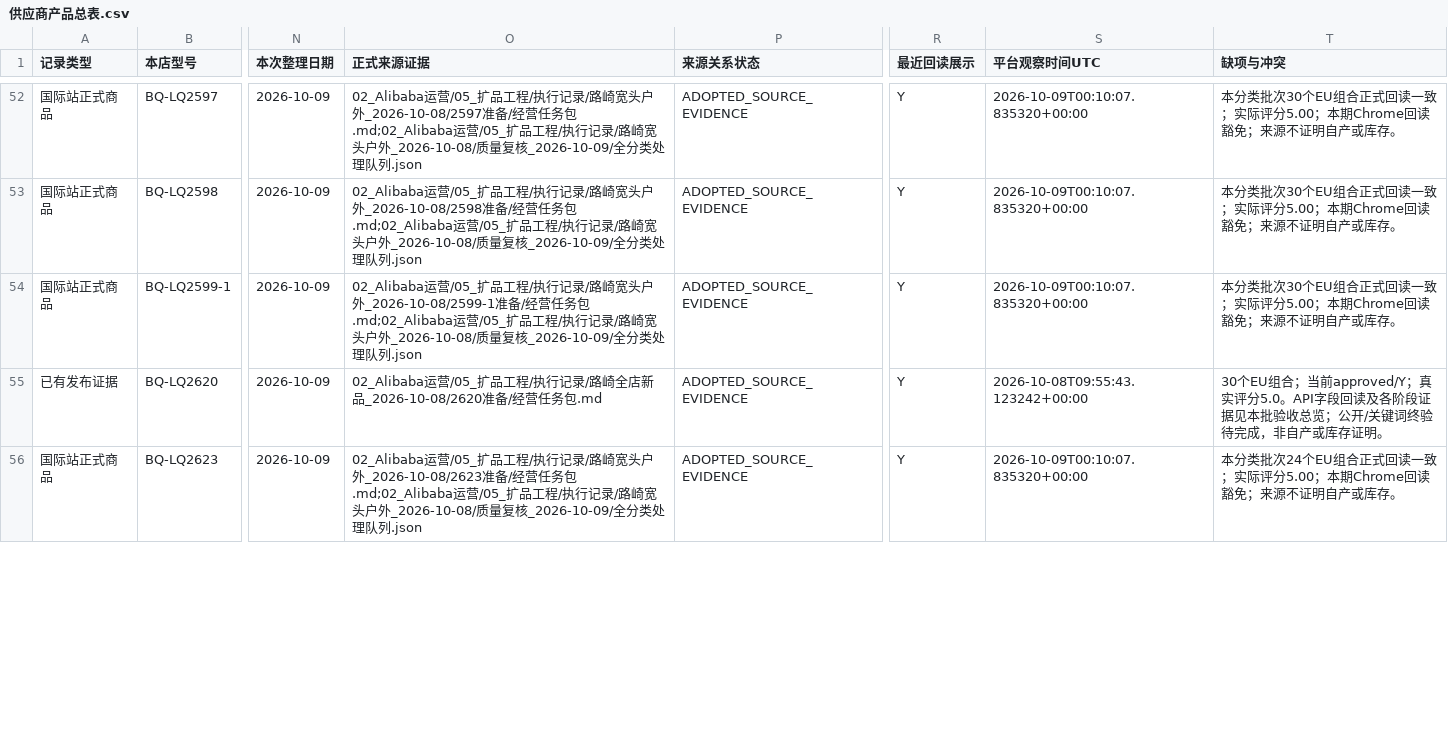
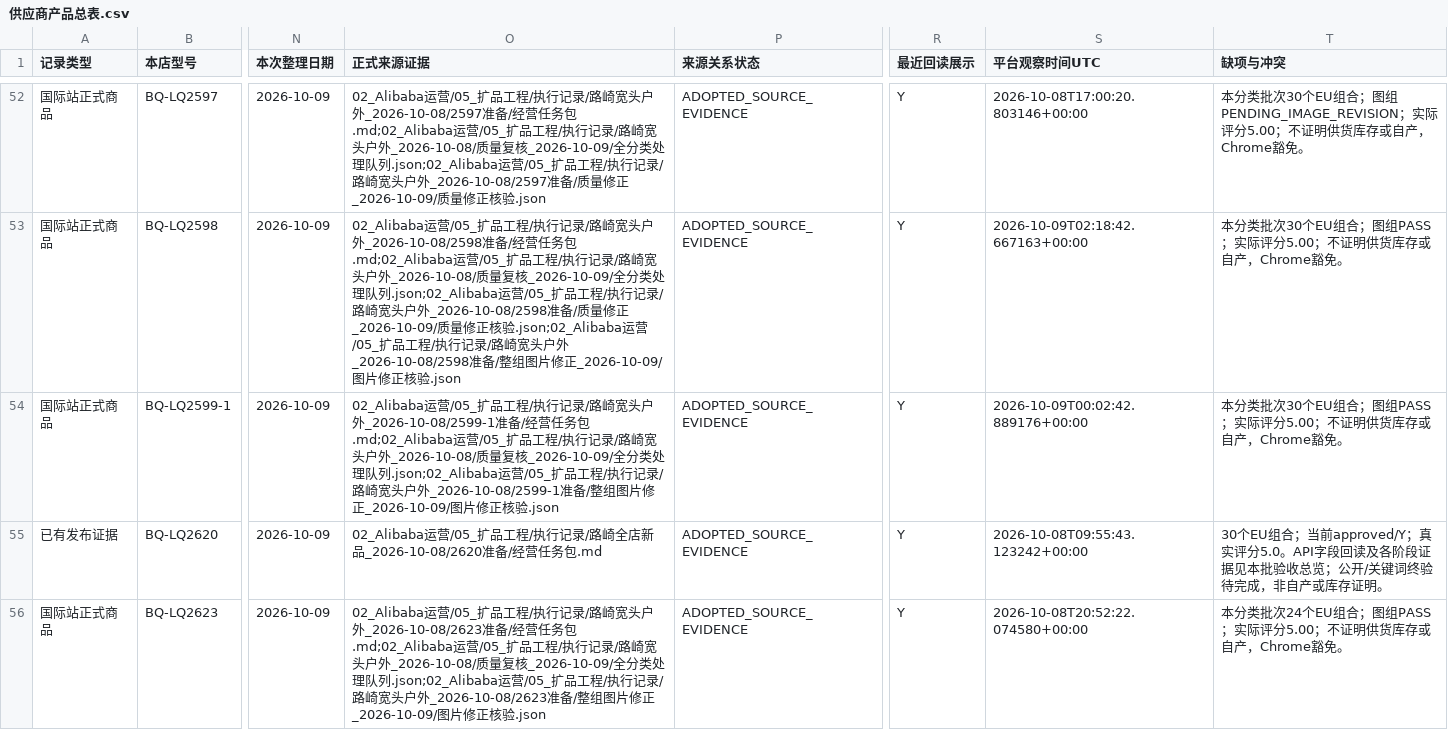
Before and after one commit to 421345308/beiqiang-cross-border-operations, a CSV file: 02_Alibaba运营/05_扩品工程/供应商产品总表/供应商产品总表.csv, drawn as a sheet; only a part is shown, gaps mark what is left out; the diff covers the shown part only; the diff names each change by its address in the sheet, - before the commit and + after, or states it on an @@ line.

```diff
--- a/02_Alibaba运营/05_扩品工程/供应商产品总表/供应商产品总表.csv
+++ b/02_Alibaba运营/05_扩品工程/供应商产品总表/供应商产品总表.csv
-O52 (正式来源证据): …处理队列.json
+O52 (正式来源证据): …处理队列.json;02_Alibaba运营/05_扩品工程/执行记录/路崎宽头户外_2026-10-08/2597准备/质量修正_2026-10-09/质量修正核验.json
-S52 (平台观察时间UTC): 2026-10-09T00:10:07.835320+00:00
+S52 (平台观察时间UTC): 2026-10-08T17:00:20.803146+00:00
-T52 (缺项与冲突): …个EU组合正式回读一致；实际评分5.00；本期Chrome回读豁免；来源不证明自产或库存。
+T52 (缺项与冲突): …个EU组合；图组PENDING_IMAGE_REVISION；实际评分5.00；不证明供货库存或自产，Chrome豁免。
-O53 (正式来源证据): …处理队列.json
+O53 (正式来源证据): …处理队列.json;02_Alibaba运营/05_扩品工程/执行记录/路崎宽头户外_2026-10-08/2598准备/质量修正_2026-10-09/质量修正核验.json;02_Alibaba运营/05_扩品工程/执行记录/路崎宽头户外_2026-10-08/2598准备/整组图片修正_2026-10-09/图片修正核验.json
-S53 (平台观察时间UTC): 2026-10-09T00:10:07.835320+00:00
+S53 (平台观察时间UTC): 2026-10-09T02:18:42.667163+00:00
-T53:T54 (缺项与冲突): …个EU组合正式回读一致；实际评分5.00；本期Chrome回读豁免；来源不证明自产或库存。
+T53:T54 (缺项与冲突): …个EU组合；图组PASS；实际评分5.00；不证明供货库存或自产，Chrome豁免。
-O54 (正式来源证据): …处理队列.json
+O54 (正式来源证据): …处理队列.json;02_Alibaba运营/05_扩品工程/执行记录/路崎宽头户外_2026-10-08/2599-1准备/整组图片修正_2026-10-09/图片修正核验.json
-S54 (平台观察时间UTC): 2026-10-09T00:10:07.835320+00:00
+S54 (平台观察时间UTC): 2026-10-09T00:02:42.889176+00:00
-O56 (正式来源证据): …处理队列.json
+O56 (正式来源证据): …处理队列.json;02_Alibaba运营/05_扩品工程/执行记录/路崎宽头户外_2026-10-08/2623准备/整组图片修正_2026-10-09/图片修正核验.json
-S56 (平台观察时间UTC): 2026-10-09T00:10:07.835320+00:00
+S56 (平台观察时间UTC): 2026-10-08T20:52:22.074580+00:00
-T56 (缺项与冲突): …个EU组合正式回读一致；实际评分5.00；本期Chrome回读豁免；来源不证明自产或库存。
+T56 (缺项与冲突): …个EU组合；图组PASS；实际评分5.00；不证明供货库存或自产，Chrome豁免。
```
Also changed, not shown: 76 edited cells elsewhere in this file, 3 other files.
